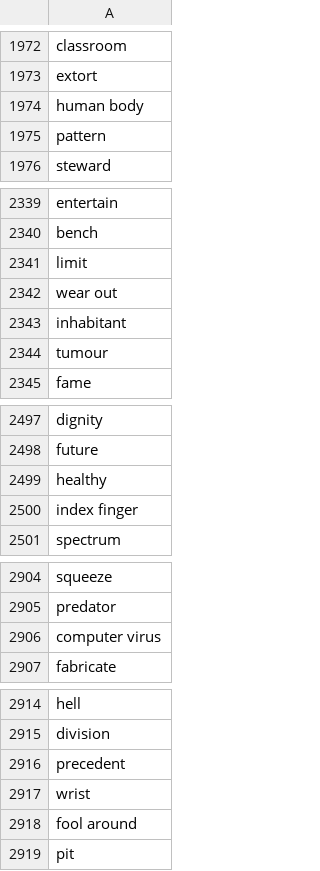
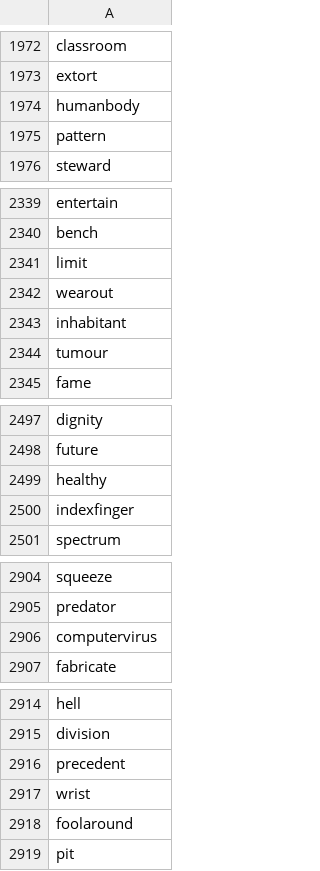
Before and after one commit to Conormc98/pyhangman, a CSV file: words.csv, drawn as a sheet; only a part is shown, gaps mark what is left out; the diff covers the shown part only.

```diff
--- a/words.csv
+++ b/words.csv
@@ -1973,3 +1973,3 @@ classroom
 extort
-human body
+humanbody
 pattern
@@ -2341,3 +2341,3 @@ bench
 limit
-wear out
+wearout
 inhabitant
@@ -2499,3 +2499,3 @@ future
 healthy
-index finger
+indexfinger
 spectrum
@@ -2905,3 +2905,3 @@ squeeze
 predator
-computer virus
+computervirus
 fabricate
@@ -2917,3 +2917,3 @@ precedent
 wrist
-fool around
+foolaround
 pit
```
Also changed, not shown: 15 edited cells elsewhere in this file, 3 other files.
